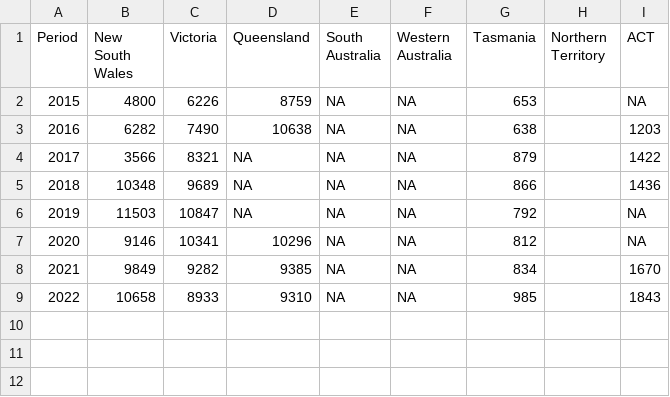
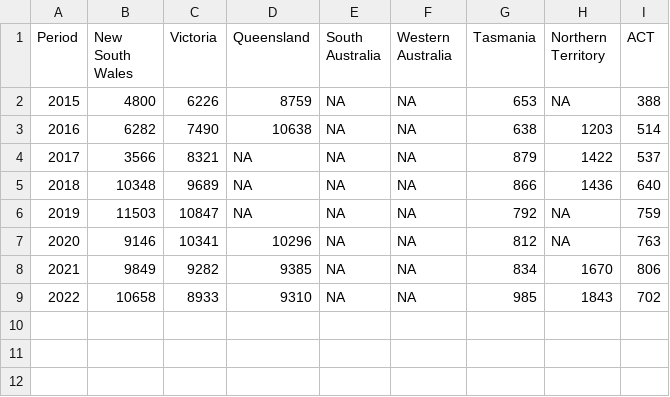
Before and after one commit to 103497841/COS-30045-Data-Visualization, a CSV file: Website/csv/AusAlcohol-Intox.csv, drawn as a sheet; only a part is shown.

Commit message:
Add files via upload

```diff
--- a/Website/csv/AusAlcohol-Intox.csv
+++ b/Website/csv/AusAlcohol-Intox.csv
@@ -1,10 +1,10 @@
 Period,New South Wales,Victoria,Queensland,South Australia,Western Australia,Tasmania,Northern Territory,ACT
-2015,4800,6226,8759,NA,NA,653,,NA
-2016,6282,7490,10638,NA,NA,638,,1203
-2017,3566,8321,NA,NA,NA,879,,1422
-2018,10348,9689,NA,NA,NA,866,,1436
-2019,11503,10847,NA,NA,NA,792,,NA
-2020,9146,10341,10296,NA,NA,812,,NA
-2021,9849,9282,9385,NA,NA,834,,1670
-2022,10658,8933,9310,NA,NA,985,,1843
+2015,4800,6226,8759,NA,NA,653,NA,388
+2016,6282,7490,10638,NA,NA,638,1203,514
+2017,3566,8321,NA,NA,NA,879,1422,537
+2018,10348,9689,NA,NA,NA,866,1436,640
+2019,11503,10847,NA,NA,NA,792,NA,759
+2020,9146,10341,10296,NA,NA,812,NA,763
+2021,9849,9282,9385,NA,NA,834,1670,806
+2022,10658,8933,9310,NA,NA,985,1843,702
 ,,,,,,,,
```
